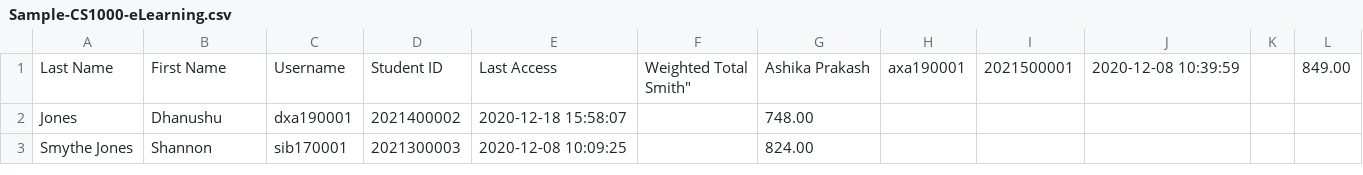
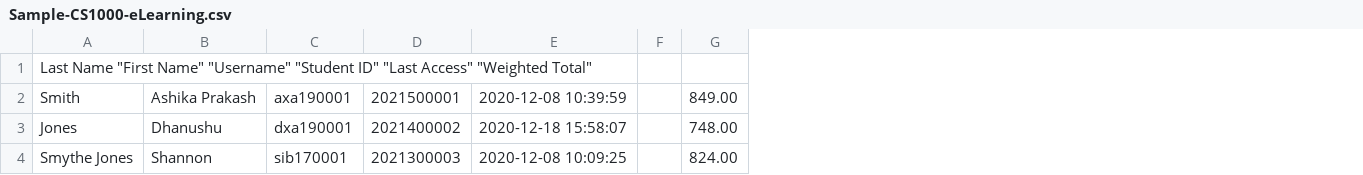
Before and after one commit to LucaDonadello/AttendanceSystemUTD, a CSV file: Frontend/Sample-CS1000-eLearning.csv, drawn as a sheet; removed rows and columns are numbered as before the commit, all else as after; ↵ is a line break in a cell; the diff names each change by its address in the sheet, - before the commit and + after, or states it on an @@ line.

```diff
--- a/Frontend/Sample-CS1000-eLearning.csv
+++ b/Frontend/Sample-CS1000-eLearning.csv
-column F, empty
-column G, rows 2-3: 748.00 | 824.00
-column H, empty
-column I, empty
-column J, empty
-row 1: Last Name | First Name | Username | Student ID | Last Access | Weighted Total ↵ Smith" | Ashika Prakash | axa190001 | 2021500001 | 2020-12-08 10:39:59 |  | 849.00
+row 1: Last Name "First Name" "Username" "Student ID" "Last Access" "Weighted Total"
+row 2: Smith | Ashika Prakash | axa190001 | 2021500001 | 2020-12-08 10:39:59 |  | 849.00
-G3: (empty)
+G3: 748.00
-G4: (empty)
+G4: 824.00
```
Also changed, not shown: 3 other files.
